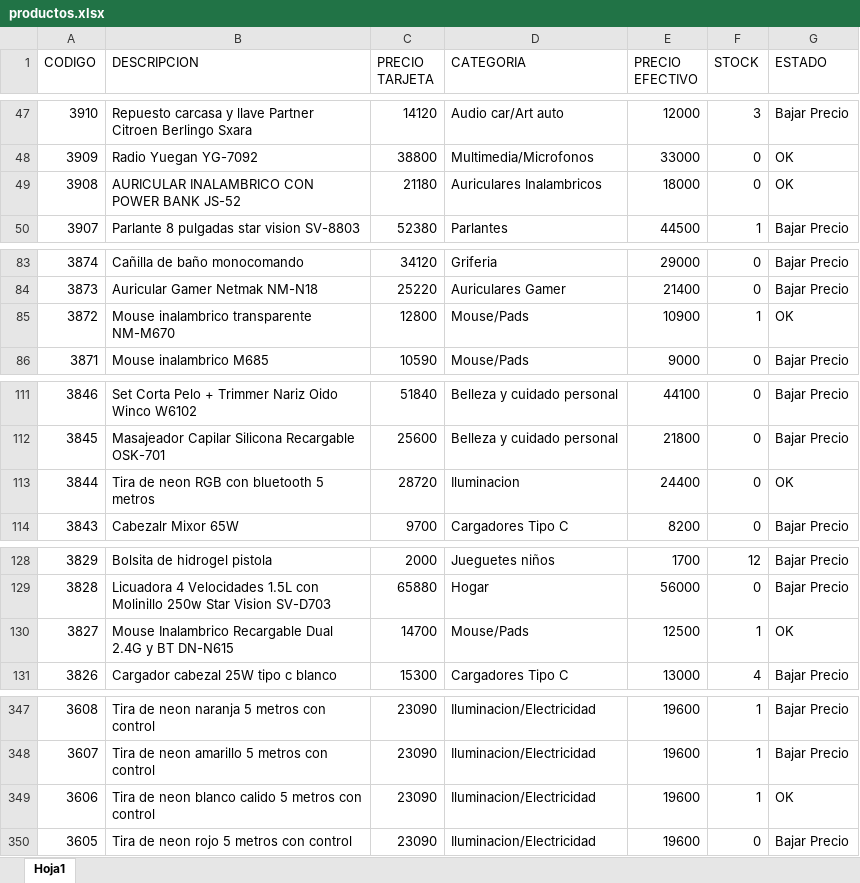
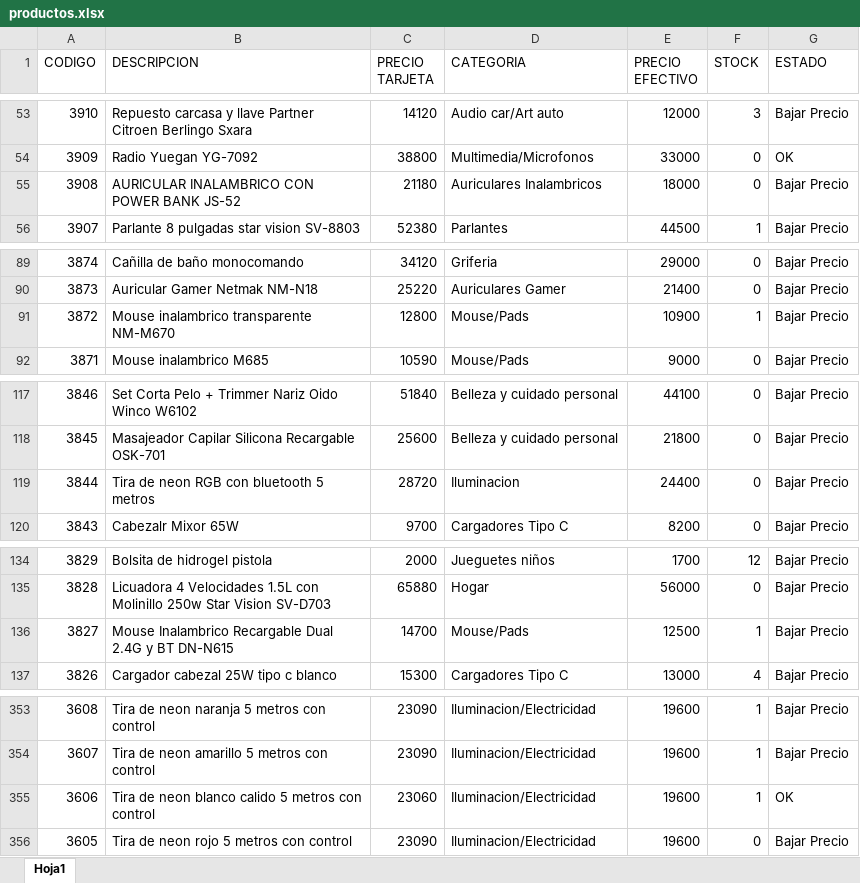
Before and after one commit to Nickbaster/tecnocodys, an Excel workbook: productos.xlsx, sheet Hoja1, drawn as a sheet; only a part is shown, gaps mark what is left out; values as stored, in another font and other column widths than the file's, no borders; addresses are those after the commit; the diff covers the shown part only; the diff names each change by its address in the sheet, - before the commit and + after, or states it on an @@ line.

```diff
--- a/productos.xlsx (sheet Hoja1)
+++ b/productos.xlsx (sheet Hoja1)
-G55 (ESTADO): OK
+G55 (ESTADO): Bajar Precio
-G91 (ESTADO): OK
+G91 (ESTADO): Bajar Precio
-G119 (ESTADO): OK
+G119 (ESTADO): Bajar Precio
-G136 (ESTADO): OK
+G136 (ESTADO): Bajar Precio
-C355 (PRECIO TARJETA): 23090
+C355 (PRECIO TARJETA): 23060
```
Also changed, not shown: 6 added rows and 44 edited cells elsewhere in this sheet, 6 other files.
